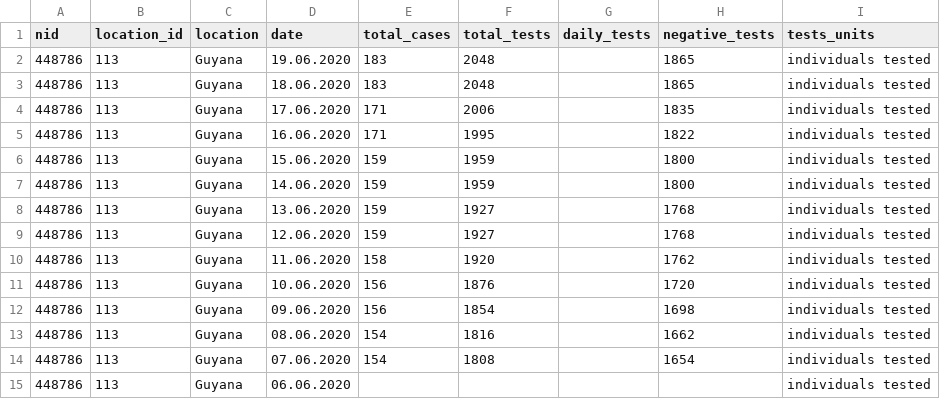
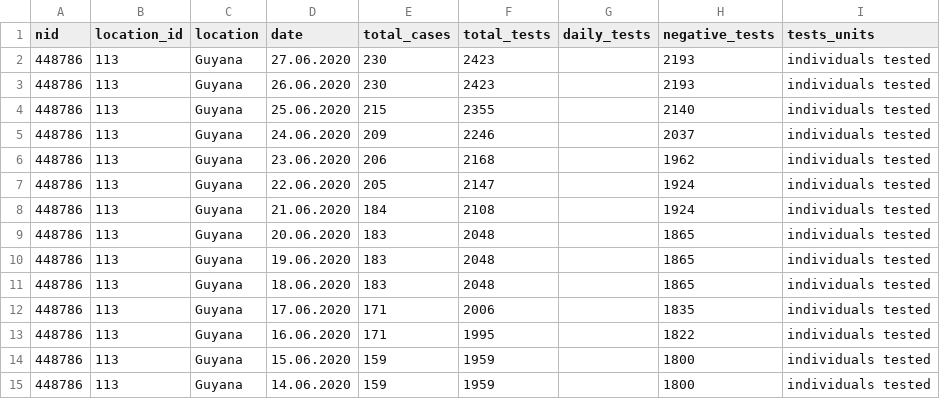
Before and after one commit to beoutbreakprepared/nCoV2019, a CSV file: testing/data/guyana_tests.csv, drawn as a sheet; only a part is shown; the shorter side is filled out with more unchanged rows.

```diff
--- a/testing/data/guyana_tests.csv
+++ b/testing/data/guyana_tests.csv
@@ -1,2 +1,10 @@
 nid,location_id,location,date,total_cases,total_tests,daily_tests,negative_tests,tests_units
+448786,113,Guyana,27.06.2020,230,2423,,2193,individuals tested
+448786,113,Guyana,26.06.2020,230,2423,,2193,individuals tested
+448786,113,Guyana,25.06.2020,215,2355,,2140,individuals tested
+448786,113,Guyana,24.06.2020,209,2246,,2037,individuals tested
+448786,113,Guyana,23.06.2020,206,2168,,1962,individuals tested
+448786,113,Guyana,22.06.2020,205,2147,,1924,individuals tested
+448786,113,Guyana,21.06.2020,184,2108,,1924,individuals tested
+448786,113,Guyana,20.06.2020,183,2048,,1865,individuals tested
 448786,113,Guyana,19.06.2020,183,2048,,1865,individuals tested
```
Also changed, not shown: testing/data/costa_rica_tests.csv, testing/data/cote_d'ivoire_tests.csv, 3 other files.
